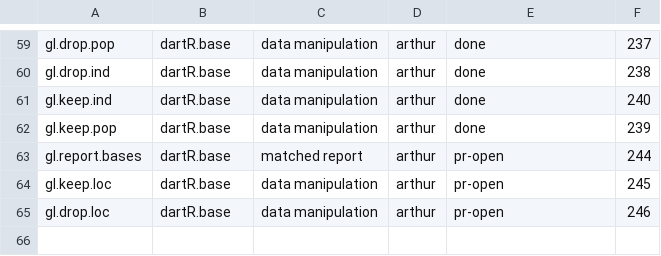
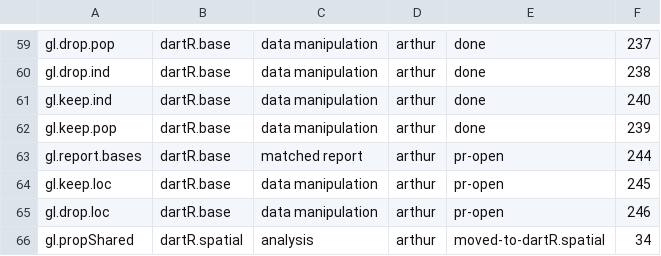
Before and after one commit to green-striped-gecko/dartR.base, a CSV file: function-review/manifest.csv, drawn as a sheet; only a part is shown, gaps mark what is left out; the diff names each change by its address in the sheet, - before the commit and + after, or states it on an @@ line.

```diff
--- a/function-review/manifest.csv
+++ b/function-review/manifest.csv
+row 66: gl.propShared | dartR.spatial | analysis | arthur | moved-to-dartR.spatial | 34
```
Also changed, not shown: 39 other files.
